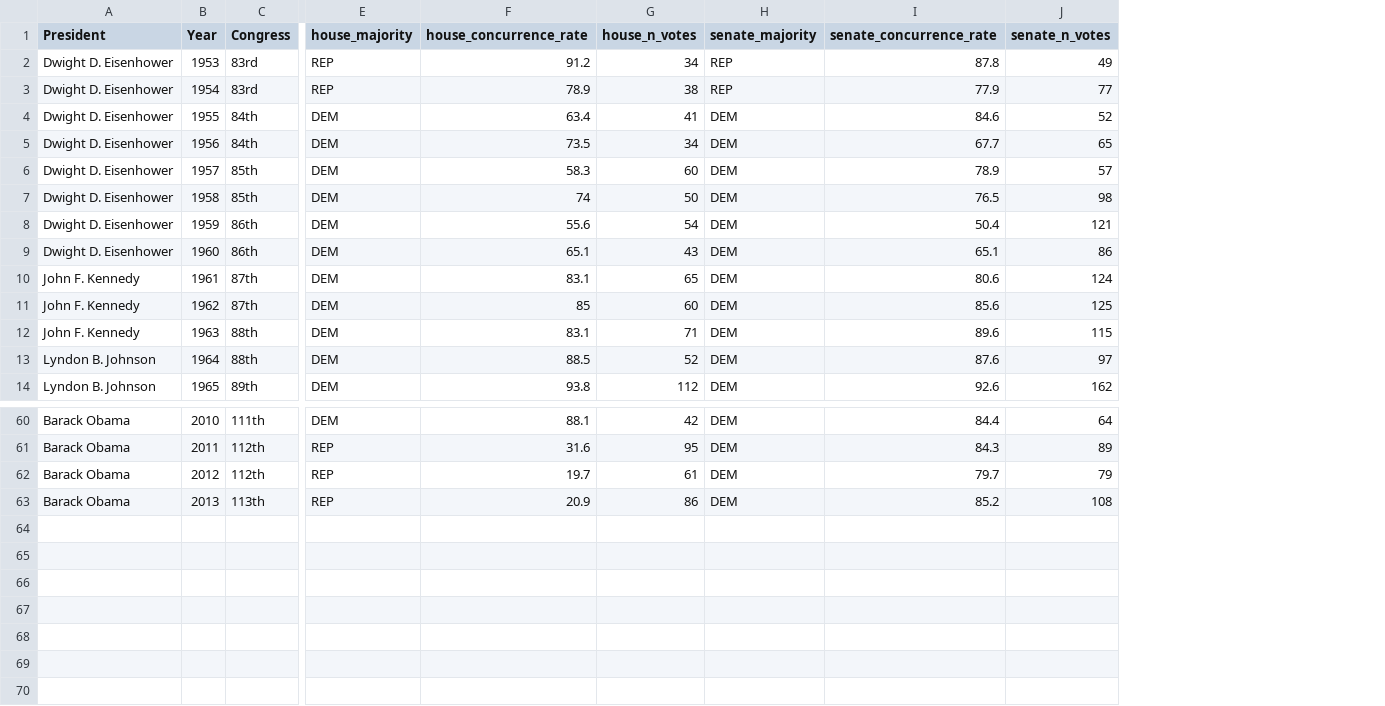
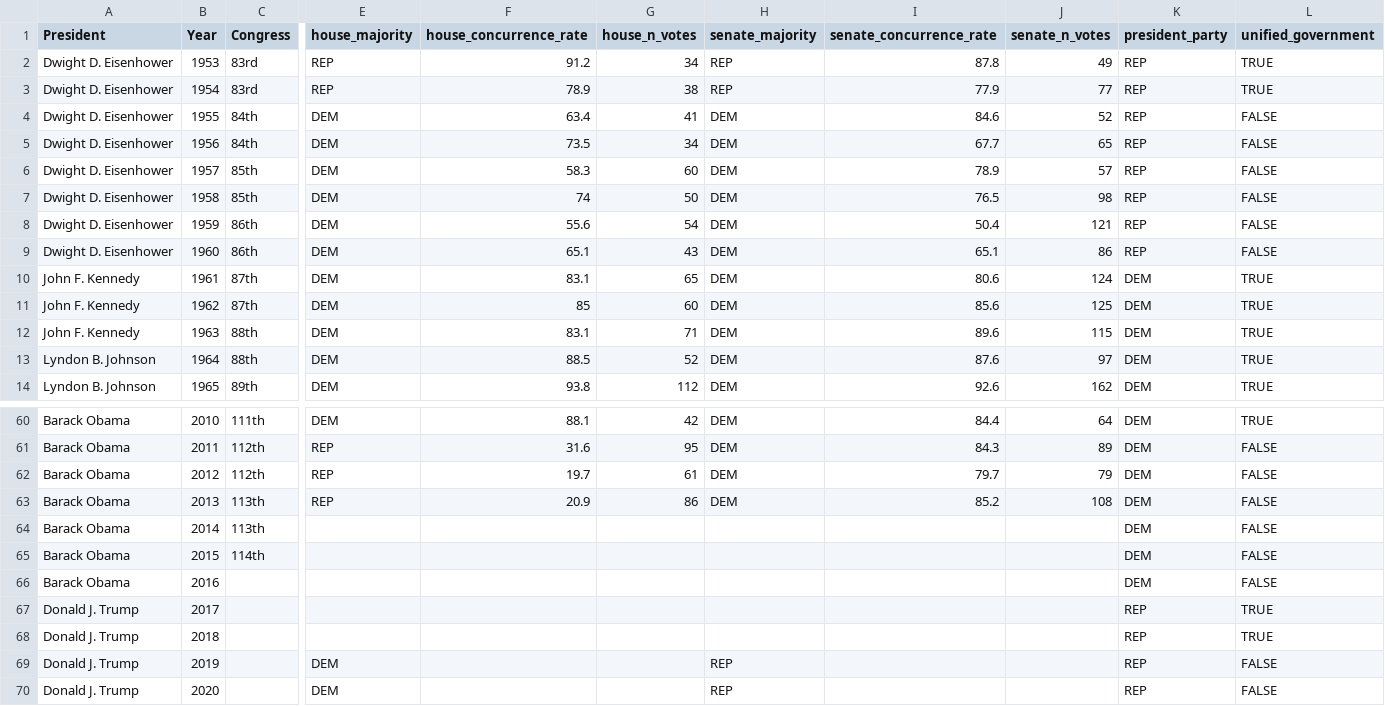
Before and after one commit to tgwhite/Public_Policy, a CSV file: Projects/Taxes vs. Deficits/concurrence_with_president_clean.csv, drawn as a sheet; only a part is shown, gaps mark what is left out; rows hold the shown columns only; the diff names each change by its address in the sheet, - before the commit and + after, or states it on an @@ line.

Commit message:
adding in presidential party, recession data, real gdp per capita

```diff
--- a/Projects/Taxes vs. Deficits/concurrence_with_president_clean.csv
+++ b/Projects/Taxes vs. Deficits/concurrence_with_president_clean.csv
+column K (president_party), rows 2-14: REP | REP | REP | REP | REP | REP | REP | REP | DEM | DEM | DEM | DEM | DEM; rows 60-63: all DEM
+column L (unified_government), rows 2-14: TRUE | TRUE | FALSE | FALSE | FALSE | FALSE | FALSE | FALSE | TRUE | TRUE | TRUE | TRUE | TRUE; rows 60-63: TRUE | FALSE | FALSE | FALSE
+row 64: Barack Obama | 2014 | 113th |  |  |  |  |  |  | DEM | FALSE
+row 65: Barack Obama | 2015 | 114th |  |  |  |  |  |  | DEM | FALSE
+row 66: Barack Obama | 2016 |  |  |  |  |  |  |  | DEM | FALSE
+row 67: Donald J. Trump | 2017 |  |  |  |  |  |  |  | REP | TRUE
+row 68: Donald J. Trump | 2018 |  |  |  |  |  |  |  | REP | TRUE
+row 69: Donald J. Trump | 2019 |  | DEM |  |  | REP |  |  | REP | FALSE
+row 70: Donald J. Trump | 2020 |  | DEM |  |  | REP |  |  | REP | FALSE
```
Also changed, not shown: 1 other file.
